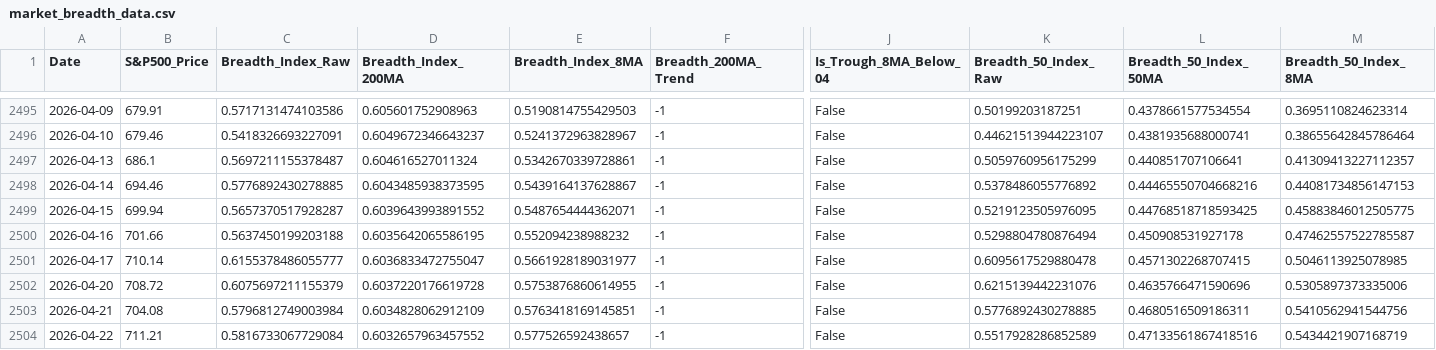
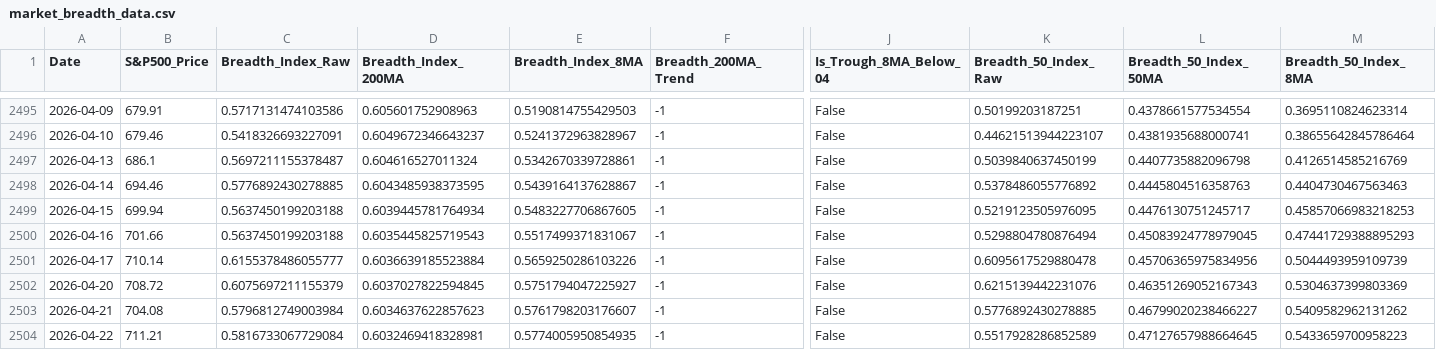
Before and after one commit to YONGJINSONG/market, a CSV file: data/breadth/market_breadth_data.csv, drawn as a sheet; only a part is shown, gaps mark what is left out; the diff covers the shown part only; the diff names each change by its address in the sheet, - before the commit and + after, or states it on an @@ line.

```diff
--- a/data/breadth/market_breadth_data.csv
+++ b/data/breadth/market_breadth_data.csv
-K2497 (Breadth_50_Index_Raw): 0.5059760956175299
+K2497 (Breadth_50_Index_Raw): 0.5039840637450199
-L2497 (Breadth_50_Index_50MA): 0.440851707106641
+L2497 (Breadth_50_Index_50MA): 0.4407735882096798
-M2497 (Breadth_50_Index_8MA): 0.41309413227112357
+M2497 (Breadth_50_Index_8MA): 0.4126514585216769
-L2498 (Breadth_50_Index_50MA): 0.44465550704668216
+L2498 (Breadth_50_Index_50MA): 0.4445804516358763
-M2498 (Breadth_50_Index_8MA): 0.44081734856147153
+M2498 (Breadth_50_Index_8MA): 0.4404730467563463
-C2499 (Breadth_Index_Raw): 0.5657370517928287
+C2499 (Breadth_Index_Raw): 0.5637450199203188
-D2499 (Breadth_Index_200MA): 0.6039643993891552
+D2499 (Breadth_Index_200MA): 0.6039445781764934
-E2499 (Breadth_Index_8MA): 0.5487654444362071
+E2499 (Breadth_Index_8MA): 0.5483227706867605
-L2499 (Breadth_50_Index_50MA): 0.44768518718593425
+L2499 (Breadth_50_Index_50MA): 0.4476130751245717
-M2499 (Breadth_50_Index_8MA): 0.45883846012505775
+M2499 (Breadth_50_Index_8MA): 0.45857066983218253
-D2500 (Breadth_Index_200MA): 0.6035642065586195
+D2500 (Breadth_Index_200MA): 0.6035445825719543
-E2500 (Breadth_Index_8MA): 0.552094238988232
+E2500 (Breadth_Index_8MA): 0.5517499371831067
-L2500 (Breadth_50_Index_50MA): 0.450908531927178
+L2500 (Breadth_50_Index_50MA): 0.45083924778979045
-M2500 (Breadth_50_Index_8MA): 0.47462557522785587
+M2500 (Breadth_50_Index_8MA): 0.47441729388895293
-D2501 (Breadth_Index_200MA): 0.6036833472755047
+D2501 (Breadth_Index_200MA): 0.6036639185523884
-E2501 (Breadth_Index_8MA): 0.5661928189031977
+E2501 (Breadth_Index_8MA): 0.5659250286103226
-L2501 (Breadth_50_Index_50MA): 0.4571302268707415
+L2501 (Breadth_50_Index_50MA): 0.45706365975834956
-M2501 (Breadth_50_Index_8MA): 0.5046113925078985
+M2501 (Breadth_50_Index_8MA): 0.5044493959109739
-D2502 (Breadth_Index_200MA): 0.6037220176619728
+D2502 (Breadth_Index_200MA): 0.6037027822594845
-E2502 (Breadth_Index_8MA): 0.5753876860614955
+E2502 (Breadth_Index_8MA): 0.5751794047225927
-L2502 (Breadth_50_Index_50MA): 0.4635766471590696
+L2502 (Breadth_50_Index_50MA): 0.46351269052167343
-M2502 (Breadth_50_Index_8MA): 0.5305897373335006
+M2502 (Breadth_50_Index_8MA): 0.5304637399803369
-D2503 (Breadth_Index_200MA): 0.6034828062912109
+D2503 (Breadth_Index_200MA): 0.6034637622857623
-E2503 (Breadth_Index_8MA): 0.5763418169145851
+E2503 (Breadth_Index_8MA): 0.5761798203176607
-L2503 (Breadth_50_Index_50MA): 0.4680516509186311
+L2503 (Breadth_50_Index_50MA): 0.46799020238466227
-M2503 (Breadth_50_Index_8MA): 0.5410562941544756
+M2503 (Breadth_50_Index_8MA): 0.5409582962131262
-D2504 (Breadth_Index_200MA): 0.6032657963457552
+D2504 (Breadth_Index_200MA): 0.6032469418328981
-E2504 (Breadth_Index_8MA): 0.577526592438657
+E2504 (Breadth_Index_8MA): 0.5774005950854935
-L2504 (Breadth_50_Index_50MA): 0.47133561867418516
+L2504 (Breadth_50_Index_50MA): 0.47127657988664645
-M2504 (Breadth_50_Index_8MA): 0.5434421907168719
+M2504 (Breadth_50_Index_8MA): 0.5433659700958223
```
Also changed, not shown: 33 edited cells elsewhere in this file, 6 other files.
